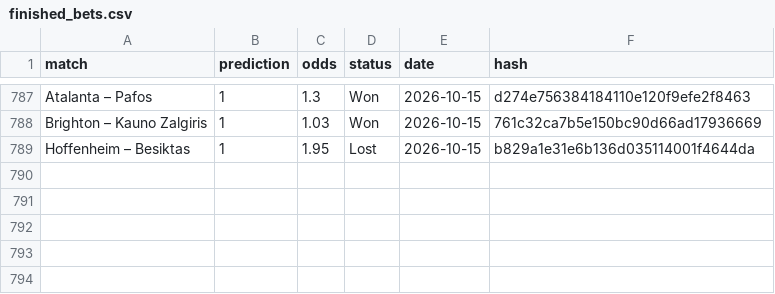
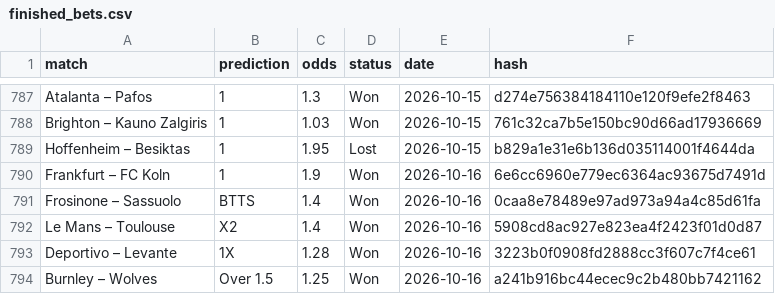
Before and after one commit to dchumari/bet-history, a CSV file: data/finished_bets.csv, drawn as a sheet; only a part is shown, gaps mark what is left out.

```diff
--- a/data/finished_bets.csv
+++ b/data/finished_bets.csv
@@ -789 +789,6 @@ Brighton – Kauno Zalgiris,1,1.03,Won,2026-10-15,761c32ca7b5e150bc90d66ad179366
 Hoffenheim – Besiktas,1,1.95,Lost,2026-10-15,b829a1e31e6b136d035114001f4644da
+Frankfurt – FC Koln,1,1.9,Won,2026-10-16,6e6cc6960e779ec6364ac93675d7491d
+Frosinone – Sassuolo,BTTS,1.4,Won,2026-10-16,0caa8e78489e97ad973a94a4c85d61fa
+Le Mans – Toulouse,X2,1.4,Won,2026-10-16,5908cd8ac927e823ea4f2423f01d0d87
+Deportivo – Levante,1X,1.28,Won,2026-10-16,3223b0f0908fd2888cc3f607c7f4ce61
+Burnley – Wolves,Over 1.5,1.25,Won,2026-10-16,a241b916bc44ecec9c2b480bb7421162
```
Also changed, not shown: 1 other file.
